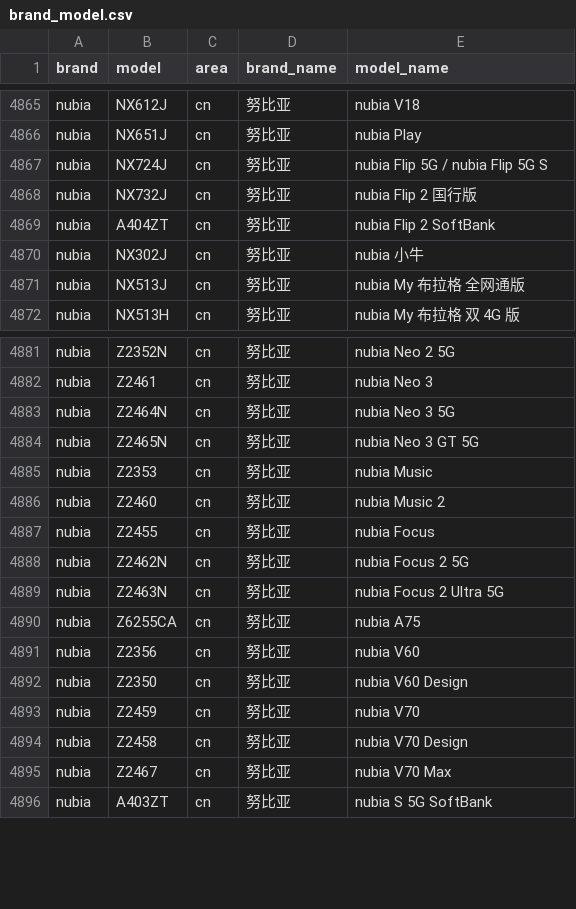
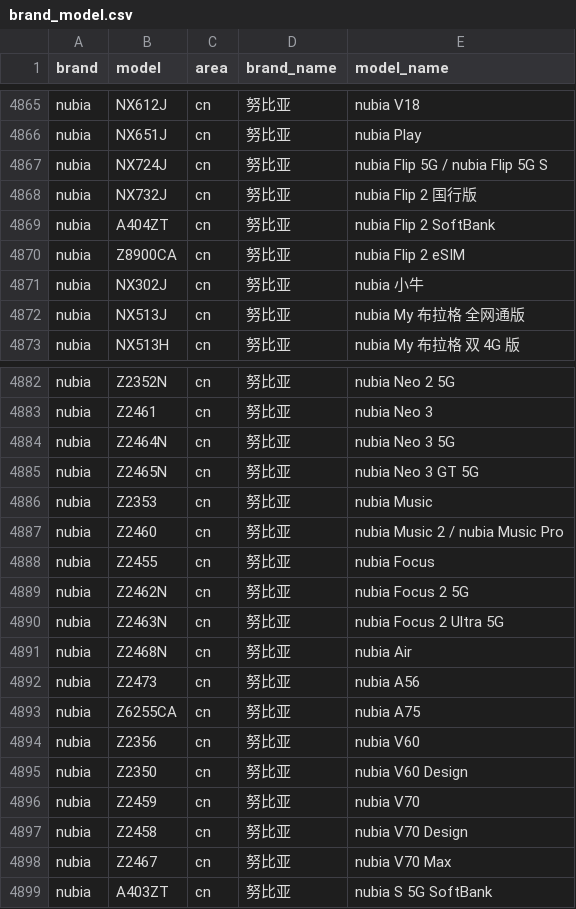
Before and after one commit to blackblock1523/mobilemodels, a CSV file: brand_model.csv, drawn as a sheet; only a part is shown, gaps mark what is left out.

Commit message:
Sync with MobileModels f26456f71ba196fe360ed14dc15c7067a99bc8fe

```diff
--- a/brand_model.csv
+++ b/brand_model.csv
@@ -4869,2 +4869,3 @@ nubia,NX732J,cn,努比亚, nubia Flip 2 国行版
 nubia,A404ZT,cn,努比亚, nubia Flip 2 SoftBank
+nubia,Z8900CA,cn,努比亚, nubia Flip 2 eSIM
 nubia,NX302J,cn,努比亚, nubia 小牛
@@ -4885,3 +4886,3 @@ nubia,Z2465N,cn,努比亚, nubia Neo 3 GT 5G
 nubia,Z2353,cn,努比亚, nubia Music
-nubia,Z2460,cn,努比亚, nubia Music 2
+nubia,Z2460,cn,努比亚, nubia Music 2 / nubia Music Pro
 nubia,Z2455,cn,努比亚, nubia Focus
@@ -4889,2 +4890,4 @@ nubia,Z2462N,cn,努比亚, nubia Focus 2 5G
 nubia,Z2463N,cn,努比亚, nubia Focus 2 Ultra 5G
+nubia,Z2468N,cn,努比亚, nubia Air
+nubia,Z2473,cn,努比亚, nubia A56
 nubia,Z6255CA,cn,努比亚, nubia A75
```
Also changed, not shown: 1 other file.
